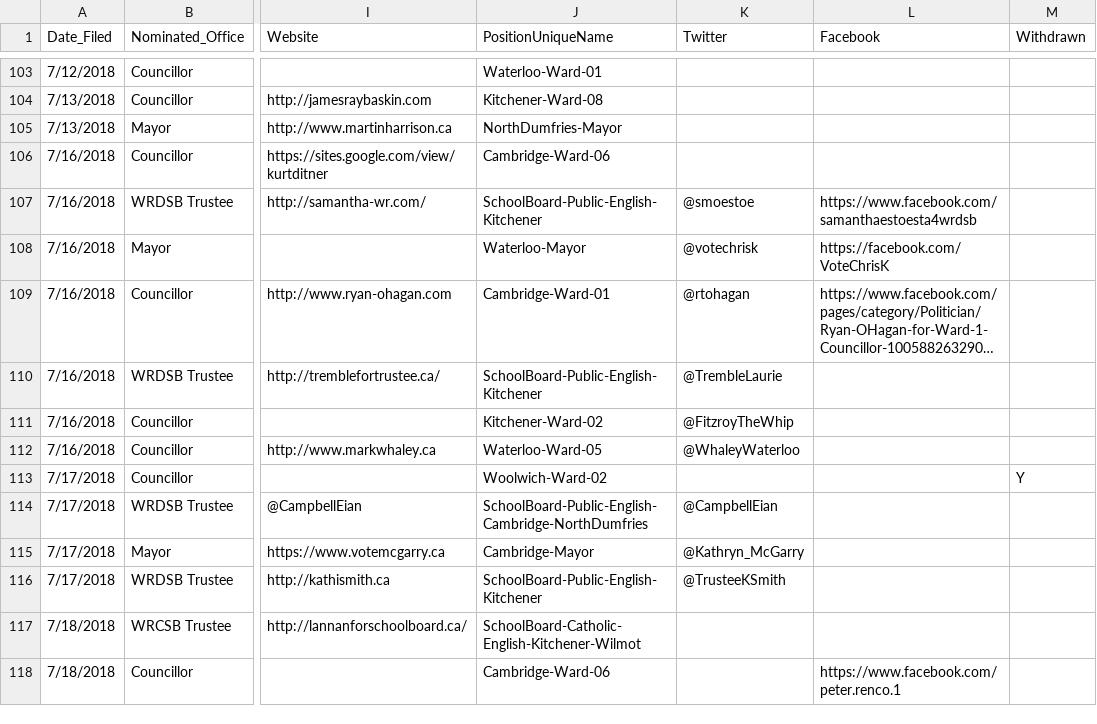
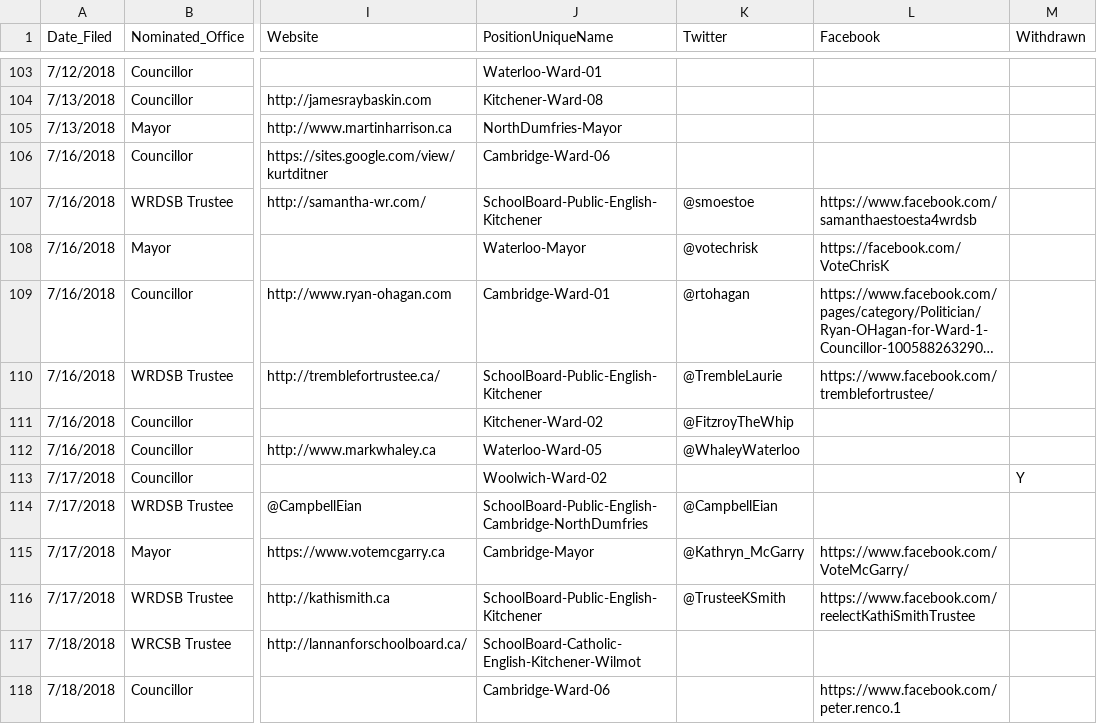
Before and after one commit to CivicTechWR/WRvotes, a CSV file: docs/_data/sync/nominees.csv, drawn as a sheet; only a part is shown, gaps mark what is left out; long unchanged cells end in …; the diff covers the shown part only; the diff names each change by its address in the sheet, - before the commit and + after, or states it on an @@ line.

Commit message:
Populate Facebook accounts from Hayley's spreadsheet.

```diff
--- a/docs/_data/sync/nominees.csv
+++ b/docs/_data/sync/nominees.csv
-L110 (Facebook): (empty)
+L110 (Facebook): https://www.facebook.com/tremblefortrustee/
-L115 (Facebook): (empty)
+L115 (Facebook): https://www.facebook.com/VoteMcGarry/
-L116 (Facebook): (empty)
+L116 (Facebook): https://www.facebook.com/reelectKathiSmithTrustee
```
Also changed, not shown: 39 edited cells elsewhere in this file.
